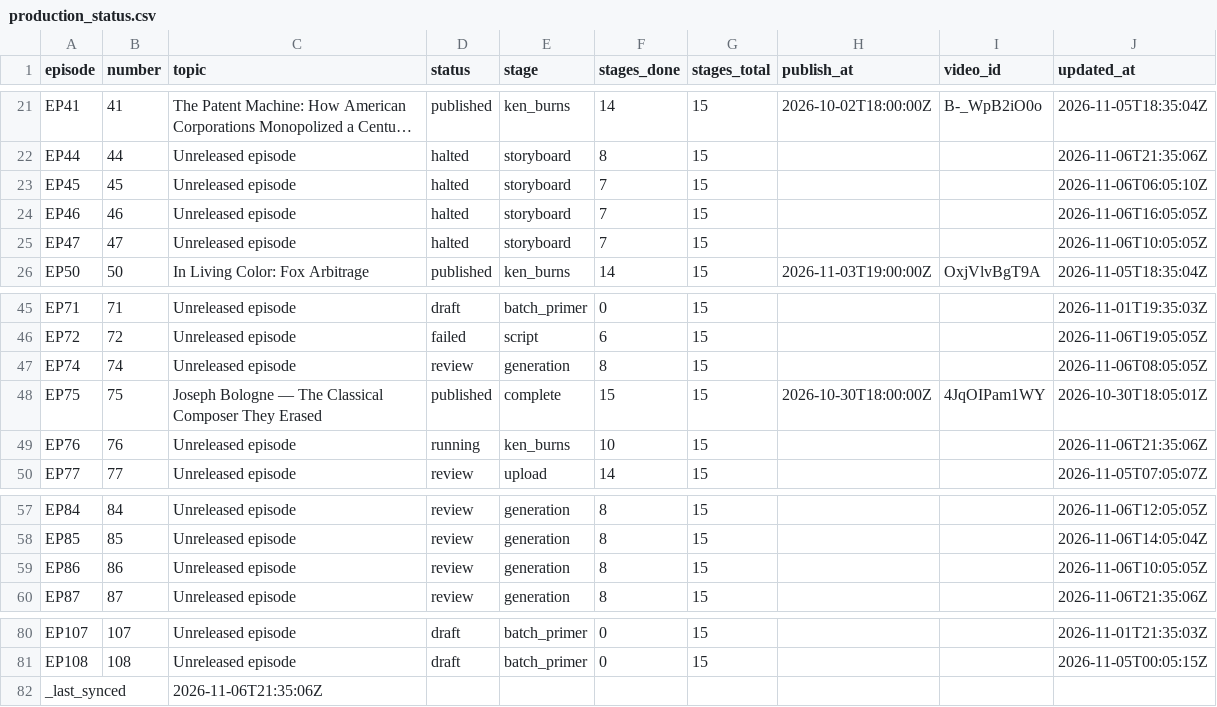
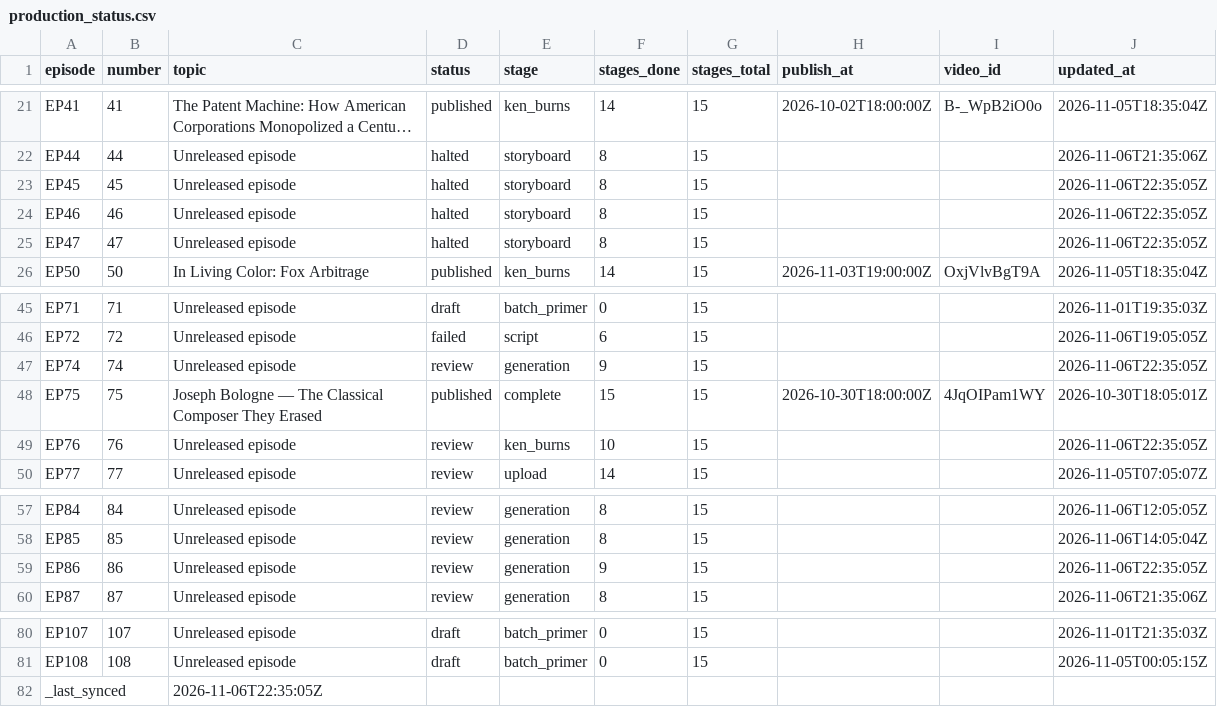
Before and after one commit to Dixon8303/ImaginariumOzone, a CSV file: status/production_status.csv, drawn as a sheet; only a part is shown, gaps mark what is left out; long unchanged cells end in …; the diff names each change by its address in the sheet, - before the commit and + after, or states it on an @@ line.

Commit message:
sync: production status csv

```diff
--- a/status/production_status.csv
+++ b/status/production_status.csv
-F23:F25 (stages_done): 7
+F23:F25 (stages_done): 8
-J23 (updated_at): 2026-11-06T06:05:10Z
+J23 (updated_at): 2026-11-06T22:35:05Z
-J24 (updated_at): 2026-11-06T16:05:05Z
+J24 (updated_at): 2026-11-06T22:35:05Z
-J25 (updated_at): 2026-11-06T10:05:05Z
+J25 (updated_at): 2026-11-06T22:35:05Z
-F47 (stages_done): 8
+F47 (stages_done): 9
-J47 (updated_at): 2026-11-06T08:05:05Z
+J47 (updated_at): 2026-11-06T22:35:05Z
-D49 (status): running
+D49 (status): review
-J49 (updated_at): 2026-11-06T21:35:06Z
+J49 (updated_at): 2026-11-06T22:35:05Z
-F59 (stages_done): 8
+F59 (stages_done): 9
-J59 (updated_at): 2026-11-06T10:05:05Z
+J59 (updated_at): 2026-11-06T22:35:05Z
-C82 (topic): 2026-11-06T21:35:06Z
+C82 (topic): 2026-11-06T22:35:05Z
```
